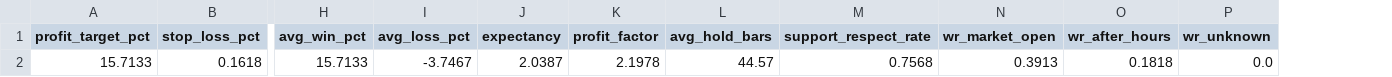
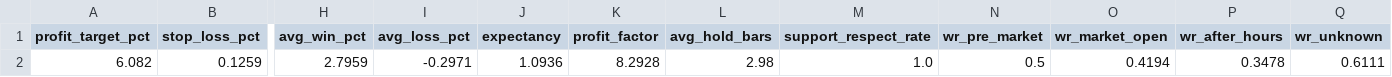
Before and after one commit to mscarla2/Strategy-Arena, a CSV file: side_by_side_backtest/reports/optimization_results.csv, drawn as a sheet; only a part is shown, gaps mark what is left out; removed rows and columns are numbered as before the commit, all else as after; rows hold the shown columns only; the diff names each change by its address in the sheet, - before the commit and + after, or states it on an @@ line.

```diff
--- a/side_by_side_backtest/reports/optimization_results.csv
+++ b/side_by_side_backtest/reports/optimization_results.csv
+column N (wr_pre_market), empty
-row 2: 15.7133 | 0.1618 | 15.7133 | -3.7467 | 2.0387 | 2.1978 | 44.57 | 0.7568 | 0.3913 | 0.1818 | 0.0
+row 2: 6.082 | 0.1259 | 2.7959 | -0.2971 | 1.0936 | 8.2928 | 2.98 | 1.0 | 0.5 | 0.4194 | 0.3478 | 0.6111
```
Also changed, not shown: side_by_side_backtest/reports/auto_tune_trials.csv, 33 other files.
